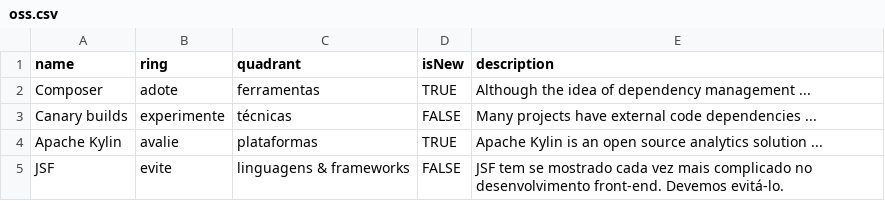
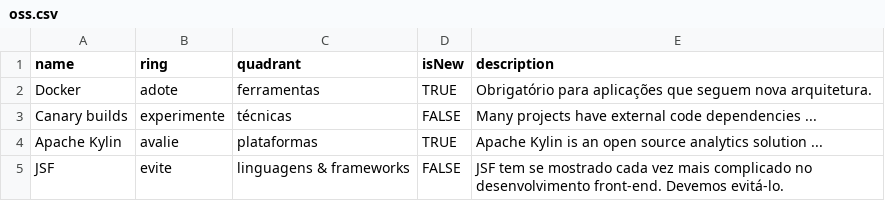
Before and after one commit to m4ndr4ck/hubot-scripts, a CSV file: oss.csv, drawn as a sheet.

Commit message:
Update oss.csv

```diff
--- a/oss.csv
+++ b/oss.csv
@@ -1,3 +1,3 @@
 name,ring,quadrant,isNew,description
-Composer,adote,ferramentas,TRUE,"Although the idea of dependency management ..."
+Docker,adote,ferramentas,TRUE,"Obrigatório para aplicações que seguem nova arquitetura."
 Canary builds,experimente,técnicas,FALSE,"Many projects have external code dependencies ..."
```
